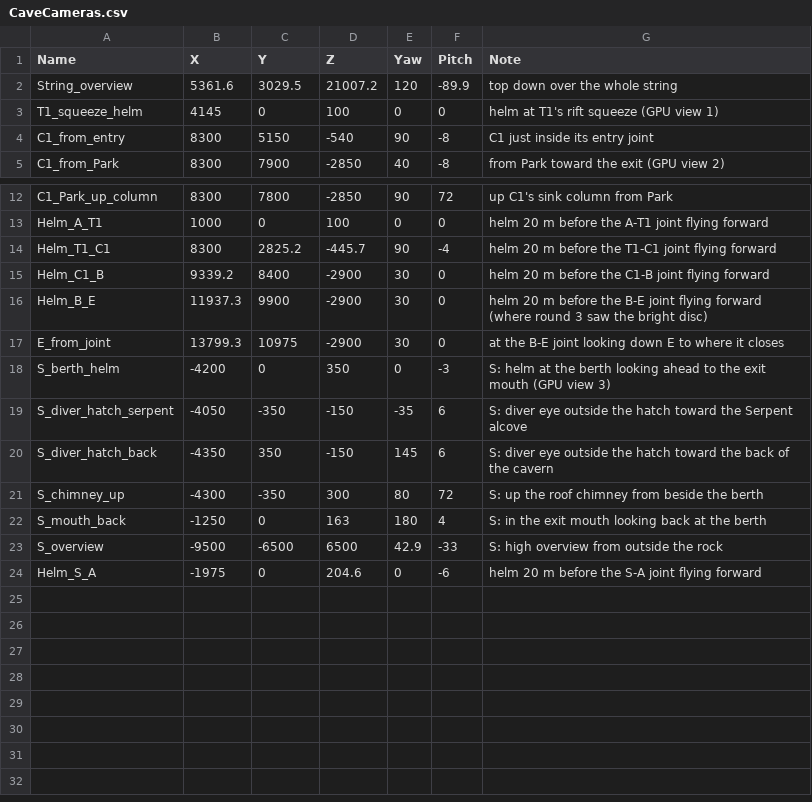
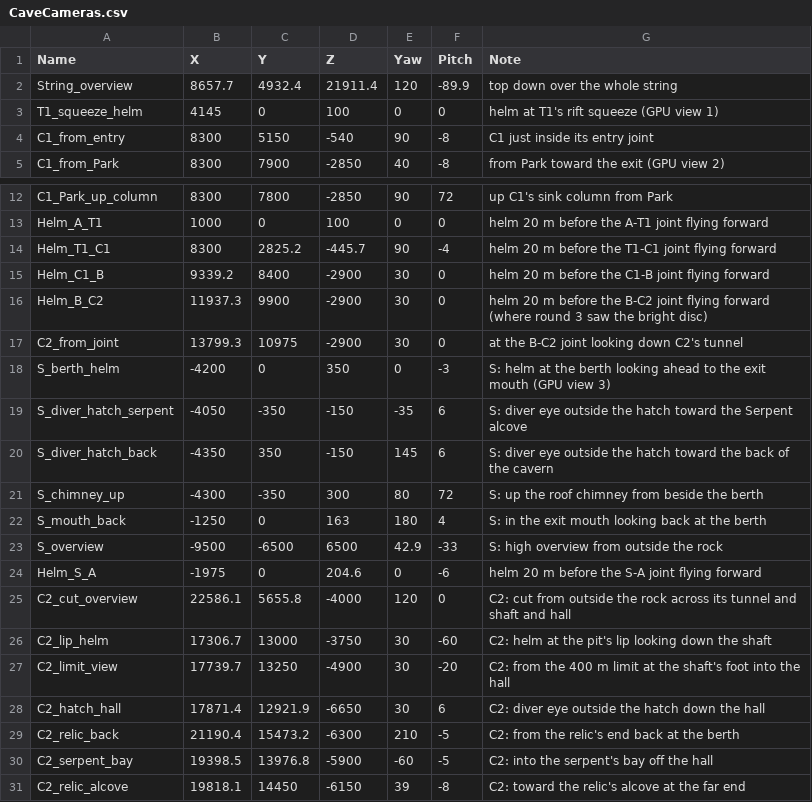
Before and after one commit to QuinnAho/Deep-MegaJam, a CSV file: deep/Content/Deep/CaveGen/Python/CaveCameras.csv, drawn as a sheet; only a part is shown, gaps mark what is left out.

```diff
--- a/deep/Content/Deep/CaveGen/Python/CaveCameras.csv
+++ b/deep/Content/Deep/CaveGen/Python/CaveCameras.csv
@@ -1,3 +1,3 @@
 Name,X,Y,Z,Yaw,Pitch,Note
-String_overview,5361.6,3029.5,21007.2,120,-89.9,top down over the whole string
+String_overview,8657.7,4932.4,21911.4,120,-89.9,top down over the whole string
 T1_squeeze_helm,4145,0,100,0,0,helm at T1's rift squeeze (GPU view 1)
@@ -15,4 +15,4 @@ Helm_T1_C1,8300,2825.2,-445.7,90,-4,helm 20 m before the T1-C1 joint flying forw
 Helm_C1_B,9339.2,8400,-2900,30,0,helm 20 m before the C1-B joint flying forward
-Helm_B_E,11937.3,9900,-2900,30,0,helm 20 m before the B-E joint flying forward (where round 3 saw the bright disc)
-E_from_joint,13799.3,10975,-2900,30,0,at the B-E joint looking down E to where it closes
+Helm_B_C2,11937.3,9900,-2900,30,0,helm 20 m before the B-C2 joint flying forward (where round 3 saw the bright disc)
+C2_from_joint,13799.3,10975,-2900,30,0,at the B-C2 joint looking down C2's tunnel
 S_berth_helm,-4200,0,350,0,-3,S: helm at the berth looking ahead to the exit mouth (GPU view 3)
@@ -24 +24,8 @@ S_overview,-9500,-6500,6500,42.9,-33,S: high overview from outside the rock
 Helm_S_A,-1975,0,204.6,0,-6,helm 20 m before the S-A joint flying forward
+C2_cut_overview,22586.1,5655.8,-4000,120,0,C2: cut from outside the rock across its tunnel and shaft and hall
+C2_lip_helm,17306.7,13000,-3750,30,-60,C2: helm at the pit's lip looking down the shaft
+C2_limit_view,17739.7,13250,-4900,30,-20,C2: from the 400 m limit at the shaft's foot into the hall
+C2_hatch_hall,17871.4,12921.9,-6650,30,6,C2: diver eye outside the hatch down the hall
+C2_relic_back,21190.4,15473.2,-6300,210,-5,C2: from the relic's end back at the berth
+C2_serpent_bay,19398.5,13976.8,-5900,-60,-5,C2: into the serpent's bay off the hall
+C2_relic_alcove,19818.1,14450,-6150,39,-8,C2: toward the relic's alcove at the far end
```
Also changed, not shown: deep/Content/Data/CaveChunkSockets.csv, deep/Content/Data/CaveChunks.csv, 5 other files.
